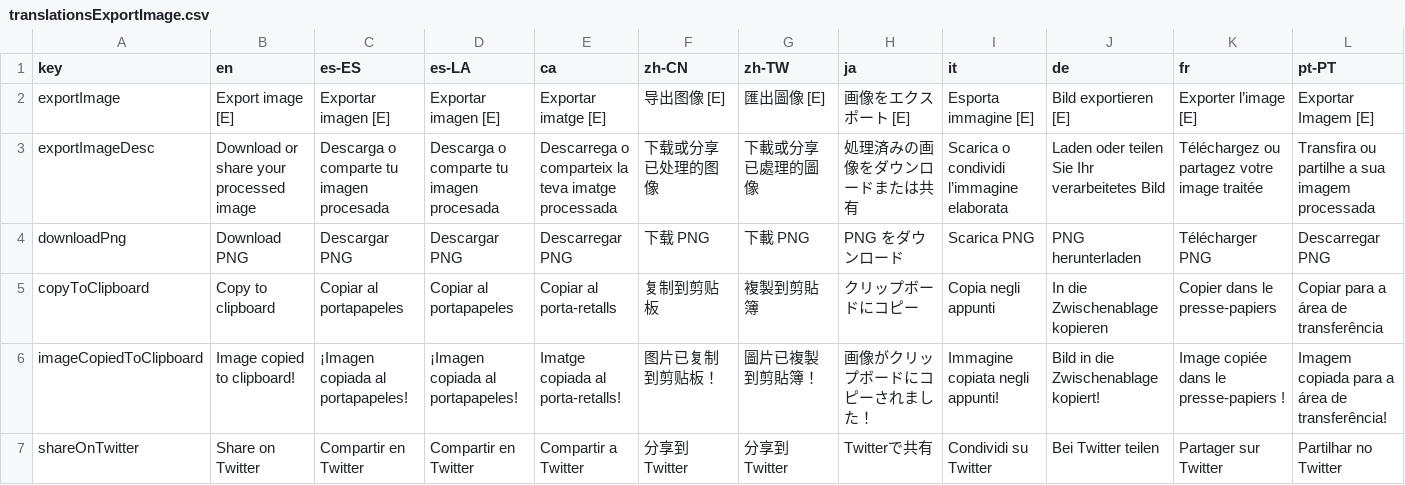
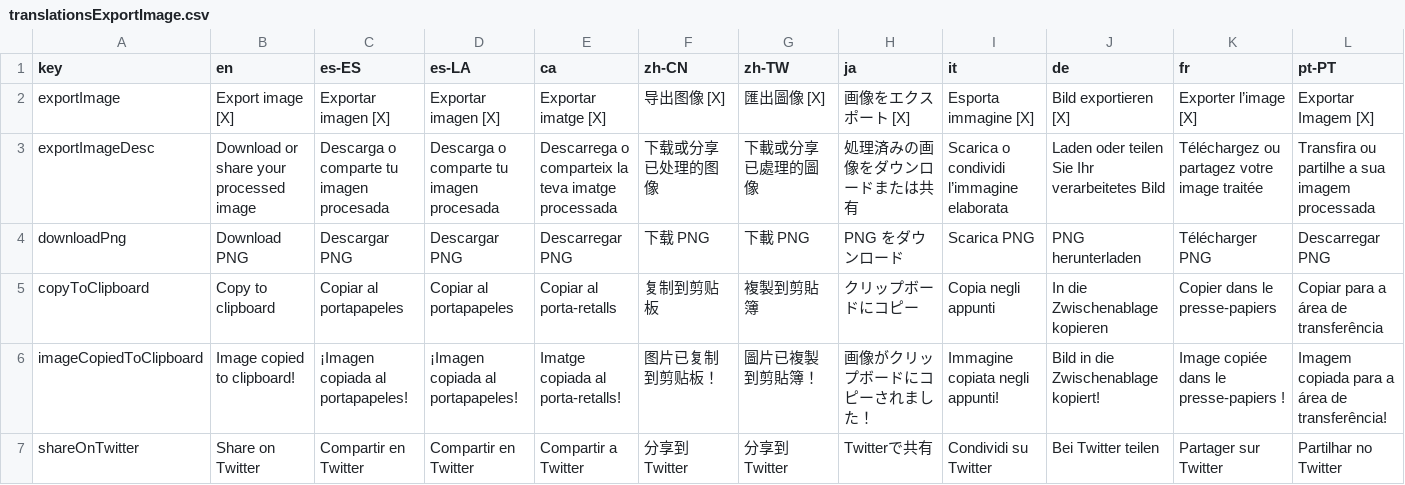
Before and after one commit to Anarkade/deliaxe-paint, a CSV file: src/locales/translationsExportImage.csv, drawn as a sheet; only a part is shown; the diff covers the shown part only; the diff names each change by its address in the sheet, - before the commit and + after, or states it on an @@ line.

```diff
--- a/src/locales/translationsExportImage.csv
+++ b/src/locales/translationsExportImage.csv
-B2 (en): Export image [E]
+B2 (en): Export image [X]
-C2 (es-ES): Exportar imagen [E]
+C2 (es-ES): Exportar imagen [X]
-D2 (es-LA): Exportar imagen [E]
+D2 (es-LA): Exportar imagen [X]
-E2 (ca): Exportar imatge [E]
+E2 (ca): Exportar imatge [X]
-F2 (zh-CN): 导出图像 [E]
+F2 (zh-CN): 导出图像 [X]
-G2 (zh-TW): 匯出圖像 [E]
+G2 (zh-TW): 匯出圖像 [X]
-H2 (ja): 画像をエクスポート [E]
+H2 (ja): 画像をエクスポート [X]
-I2 (it): Esporta immagine [E]
+I2 (it): Esporta immagine [X]
-J2 (de): Bild exportieren [E]
+J2 (de): Bild exportieren [X]
-K2 (fr): Exporter l’image [E]
+K2 (fr): Exporter l’image [X]
-L2 (pt-PT): Exportar Imagem [E]
+L2 (pt-PT): Exportar Imagem [X]
```
Also changed, not shown: 9 edited cells elsewhere in this file, src/locales/translationsChangeGrids.csv, src/locales/translationsImportImage.csv, 3 other files.
